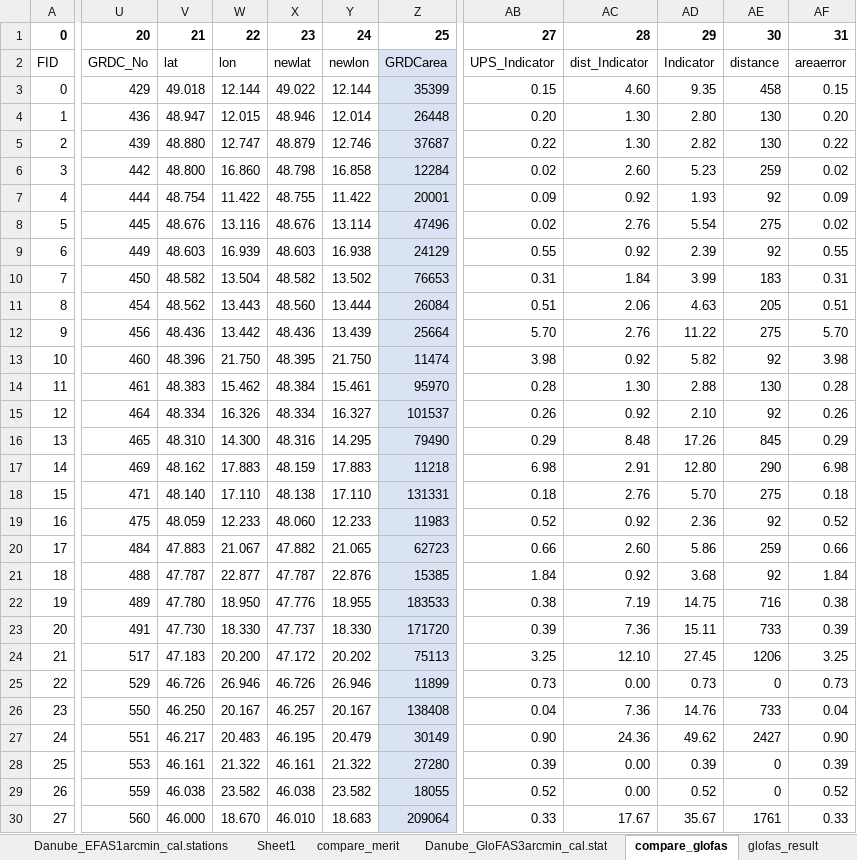
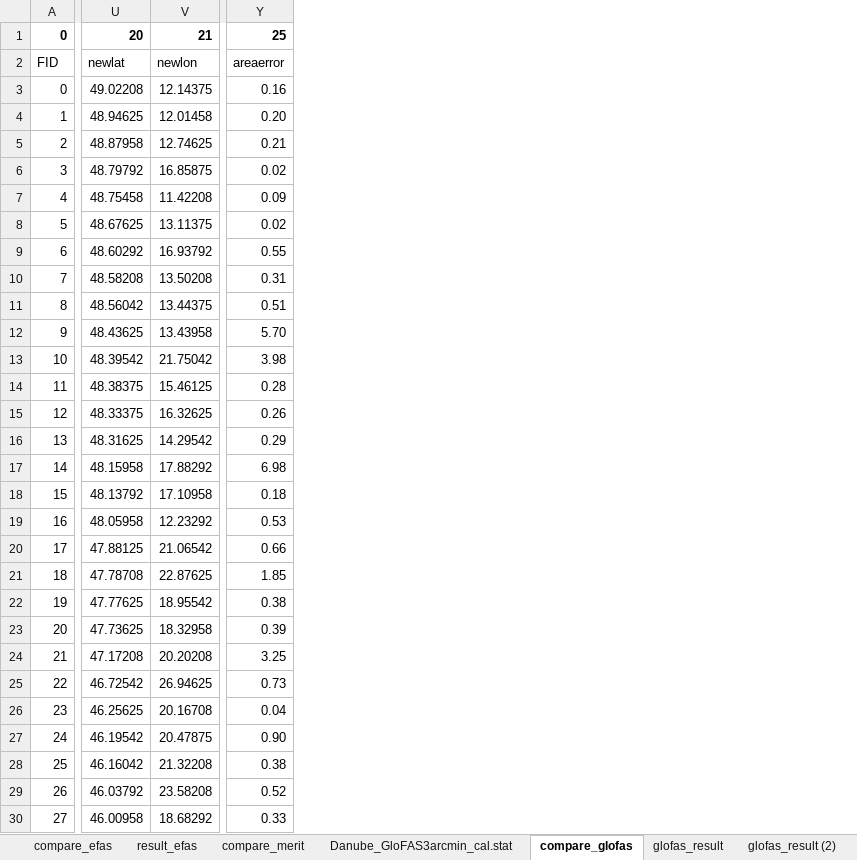
Before and after one commit to iiasa/Lisflood_preprocessing, an Excel workbook: calib_stations/Metadata_calib_stations_Danube_EFASv5_GloFASv4.xlsx, sheet compare_glofas, drawn as a sheet; only a part is shown, gaps mark what is left out; values as stored, in another font and other column widths than the file's, no borders; removed rows and columns are numbered as before the commit, all else as after; the diff covers the shown part only; the diff names each change by its address in the sheet, - before the commit and + after, or states it on an @@ line.

```diff
--- a/calib_stations/Metadata_calib_stations_Danube_EFASv5_GloFASv4.xlsx (sheet compare_glofas)
+++ b/calib_stations/Metadata_calib_stations_Danube_EFASv5_GloFASv4.xlsx (sheet compare_glofas)
-sheet tab: Sheet1
+sheet tab: compare_efas
+sheet tab: result_efas
+sheet tab: glofas_result (2)
-column U, rows 1-30: 20 | GRDC_No | 429 | 436 | 439 | 442 | 444 | 445 | 449 | 450 | 454 | 456 | 460 | 461 | 464 | 465 | 469 | 471 | 475 | 484 | 488 | 489 | 491 | 517 | 529 | 550 | 551 | 553 | 559 | 560
-column V, rows 1-30: 21 | lat | 49.018 | 48.947 | 48.880 | 48.800 | 48.754 | 48.676 | 48.603 | 48.582 | 48.562 | 48.436 | 48.396 | 48.383 | 48.334 | 48.310 | 48.162 | 48.140 | 48.059 | 47.883 | 47.787 | 47.780 | 47.730 | 47.183 | 46.726 | 46.250 | 46.217 | 46.161 | 46.038 | 46.000
-column W, rows 1-30: 22 | lon | 12.144 | 12.015 | 12.747 | 16.860 | 11.422 | 13.116 | 16.939 | 13.504 | 13.443 | 13.442 | 21.750 | 15.462 | 16.326 | 14.300 | 17.883 | 17.110 | 12.233 | 21.067 | 22.877 | 18.950 | 18.330 | 20.200 | 26.946 | 20.167 | 20.483 | 21.322 | 23.582 | 18.670
-column X, rows 1-30: 23 | newlat | 49.022 | 48.946 | 48.879 | 48.798 | 48.755 | 48.676 | 48.603 | 48.582 | 48.560 | 48.436 | 48.395 | 48.384 | 48.334 | 48.316 | 48.159 | 48.138 | 48.060 | 47.882 | 47.787 | 47.776 | 47.737 | 47.172 | 46.726 | 46.257 | 46.195 | 46.161 | 46.038 | 46.010
-column Y, rows 1-30: 24 | newlon | 12.144 | 12.014 | 12.746 | 16.858 | 11.422 | 13.114 | 16.938 | 13.502 | 13.444 | 13.439 | 21.750 | 15.461 | 16.327 | 14.295 | 17.883 | 17.110 | 12.233 | 21.065 | 22.876 | 18.955 | 18.330 | 20.202 | 26.946 | 20.167 | 20.479 | 21.322 | 23.582 | 18.683
-column Z, rows 1-30: 25 | GRDCarea | 35399 | 26448 | 37687 | 12284 | 20001 | 47496 | 24129 | 76653 | 26084 | 25664 | 11474 | 95970 | 101537 | 79490 | 11218 | 131331 | 11983 | 62723 | 15385 | 183533 | 171720 | 75113 | 11899 | 138408 | 30149 | 27280 | 18055 | 209064
+column U, rows 1-30: 20 | newlat | 49.02208 | 48.94625 | 48.87958 | 48.79792 | 48.75458 | 48.67625 | 48.60292 | 48.58208 | 48.56042 | 48.43625 | 48.39542 | 48.38375 | 48.33375 | 48.31625 | 48.15958 | 48.13792 | 48.05958 | 47.88125 | 47.78708 | 47.77625 | 47.73625 | 47.17208 | 46.72542 | 46.25625 | 46.19542 | 46.16042 | 46.03792 | 46.00958
+column V, rows 1-30: 21 | newlon | 12.14375 | 12.01458 | 12.74625 | 16.85875 | 11.42208 | 13.11375 | 16.93792 | 13.50208 | 13.44375 | 13.43958 | 21.75042 | 15.46125 | 16.32625 | 14.29542 | 17.88292 | 17.10958 | 12.23292 | 21.06542 | 22.87625 | 18.95542 | 18.32958 | 20.20208 | 26.94625 | 20.16708 | 20.47875 | 21.32208 | 23.58208 | 18.68292
-column AB, rows 1-30: 27 | UPS_Indicator | 0.15 | 0.20 | 0.22 | 0.02 | 0.09 | 0.02 | 0.55 | 0.31 | 0.51 | 5.70 | 3.98 | 0.28 | 0.26 | 0.29 | 6.98 | 0.18 | 0.52 | 0.66 | 1.84 | 0.38 | 0.39 | 3.25 | 0.73 | 0.04 | 0.90 | 0.39 | 0.52 | 0.33
-column AC, rows 1-30: 28 | dist_Indicator | 4.60 | 1.30 | 1.30 | 2.60 | 0.92 | 2.76 | 0.92 | 1.84 | 2.06 | 2.76 | 0.92 | 1.30 | 0.92 | 8.48 | 2.91 | 2.76 | 0.92 | 2.60 | 0.92 | 7.19 | 7.36 | 12.10 | 0.00 | 7.36 | 24.36 | 0.00 | 0.00 | 17.67
-column AD, rows 1-30: 29 | Indicator | 9.35 | 2.80 | 2.82 | 5.23 | 1.93 | 5.54 | 2.39 | 3.99 | 4.63 | 11.22 | 5.82 | 2.88 | 2.10 | 17.26 | 12.80 | 5.70 | 2.36 | 5.86 | 3.68 | 14.75 | 15.11 | 27.45 | 0.73 | 14.76 | 49.62 | 0.39 | 0.52 | 35.67
-column AE, rows 1-30: 30 | distance | 458 | 130 | 130 | 259 | 92 | 275 | 92 | 183 | 205 | 275 | 92 | 130 | 92 | 845 | 290 | 275 | 92 | 259 | 92 | 716 | 733 | 1206 | 0 | 733 | 2427 | 0 | 0 | 1761
-Y1: 31
+Y1: 25
-Y3: 0.15
+Y3: 0.16
-Y5: 0.22
+Y5: 0.21
-Y19: 0.52
+Y19: 0.53
-Y21: 1.84
+Y21: 1.85
-Y28: 0.39
+Y28: 0.38
```
Also changed, not shown: 1 added column, 4 removed columns and 2 edited cells elsewhere in this sheet, sheet glofas_result, sheet Danube_EFAS1arcmin_cal.stations, formulas that keep their value, hidden cells, 8 other files.
